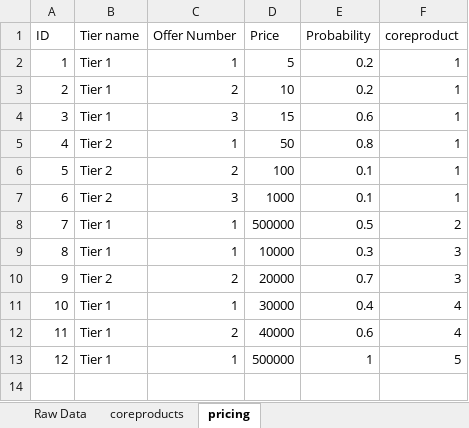
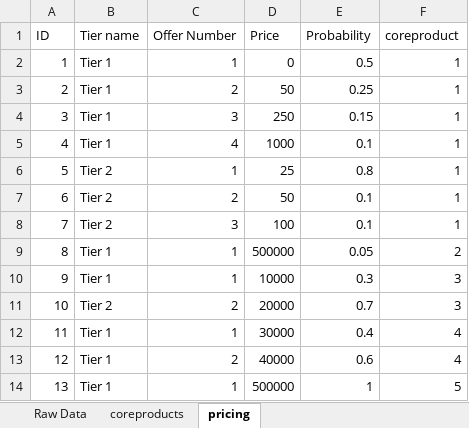
Before and after one commit to ianfrantz/forecaster, an Excel workbook: CustomerFiles/ProductHierarchy.xlsx, sheet pricing, drawn as a sheet; values as stored, in another font and other column widths than the file's, no borders; addresses are those after the commit; the diff names each change by its address in the sheet, - before the commit and + after, or states it on an @@ line.

Commit message:
New pricing data entered and documentation on Excel was updated

```diff
--- a/CustomerFiles/ProductHierarchy.xlsx (sheet pricing)
+++ b/CustomerFiles/ProductHierarchy.xlsx (sheet pricing)
-D2 (Price): 5
+D2 (Price): 0
-E2 (Probability): 0.2
+E2 (Probability): 0.5
-D3 (Price): 10
+D3 (Price): 50
-E3 (Probability): 0.2
+E3 (Probability): 0.25
-D4 (Price): 15
+D4 (Price): 250
-E4 (Probability): 0.6
+E4 (Probability): 0.15
+row 5: 4 | Tier 1 | 4 | 1000 | 0.1 | 1
@@ column A (ID) renumbered from row 6 down @@
-D6 (Price): 50
+D6 (Price): 25
-D7 (Price): 100
+D7 (Price): 50
-D8 (Price): 1000
+D8 (Price): 100
-E9 (Probability): 0.5
+E9 (Probability): 0.05
```
Also changed, not shown: sheet Raw Data, 7 other files.
